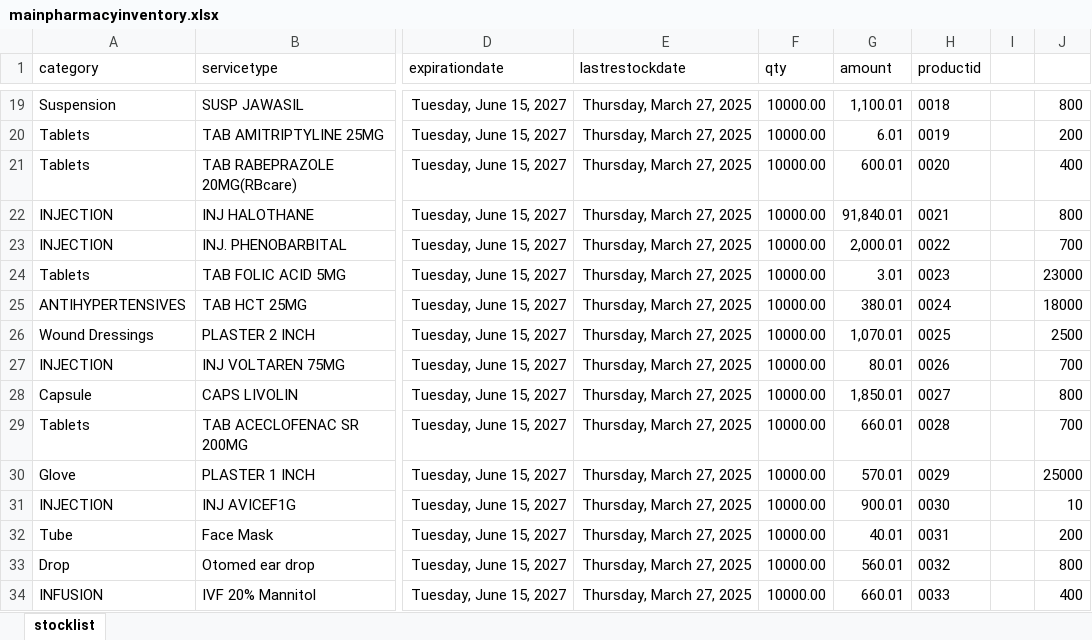
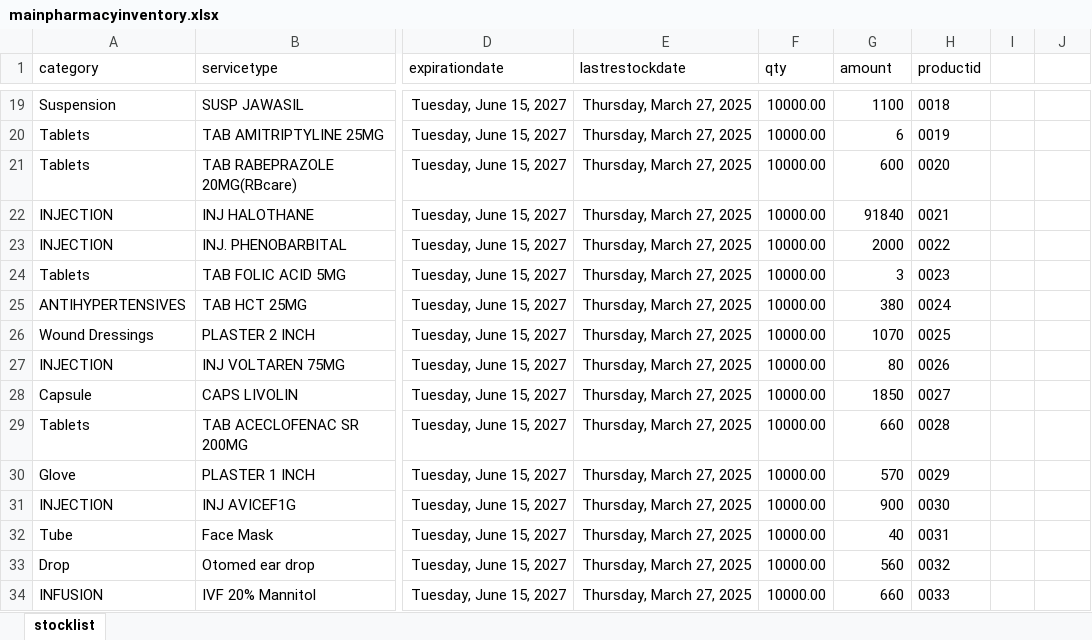
Before and after one commit to careConnectApplications/abujahmsbackend, an Excel workbook: downloads/mainpharmacyinventory.xlsx, sheet stocklist, drawn as a sheet; only a part is shown, gaps mark what is left out; values as stored, in another font and other column widths than the file's, no borders; the diff covers the shown part only; the diff names each change by its address in the sheet, - before the commit and + after, or states it on an @@ line.

```diff
--- a/downloads/mainpharmacyinventory.xlsx (sheet stocklist)
+++ b/downloads/mainpharmacyinventory.xlsx (sheet stocklist)
-G19 (amount): 1,100.01
+G19 (amount): 1100
-J19: 800
+J19: (empty)
-G20 (amount): 6.01
+G20 (amount): 6
-J20: 200
+J20: (empty)
-G21 (amount): 600.01
+G21 (amount): 600
-J21: 400
+J21: (empty)
-G22 (amount): 91,840.01
+G22 (amount): 91840
-J22: 800
+J22: (empty)
-G23 (amount): 2,000.01
+G23 (amount): 2000
-J23: 700
+J23: (empty)
-G24 (amount): 3.01
+G24 (amount): 3
-J24: 23000
+J24: (empty)
-G25 (amount): 380.01
+G25 (amount): 380
-J25: 18000
+J25: (empty)
-G26 (amount): 1,070.01
+G26 (amount): 1070
-J26: 2500
+J26: (empty)
-G27 (amount): 80.01
+G27 (amount): 80
-J27: 700
+J27: (empty)
-G28 (amount): 1,850.01
+G28 (amount): 1850
-J28: 800
+J28: (empty)
-G29 (amount): 660.01
+G29 (amount): 660
-J29: 700
+J29: (empty)
-G30 (amount): 570.01
+G30 (amount): 570
-J30: 25000
+J30: (empty)
-G31 (amount): 900.01
+G31 (amount): 900
-J31: 10
+J31: (empty)
-G32 (amount): 40.01
+G32 (amount): 40
-J32: 200
+J32: (empty)
-G33 (amount): 560.01
+G33 (amount): 560
-J33: 800
+J33: (empty)
-G34 (amount): 660.01
+G34 (amount): 660
-J34: 400
+J34: (empty)
```
Also changed, not shown: 171 removed rows and 478 edited cells elsewhere in this sheet, 5 other files.
